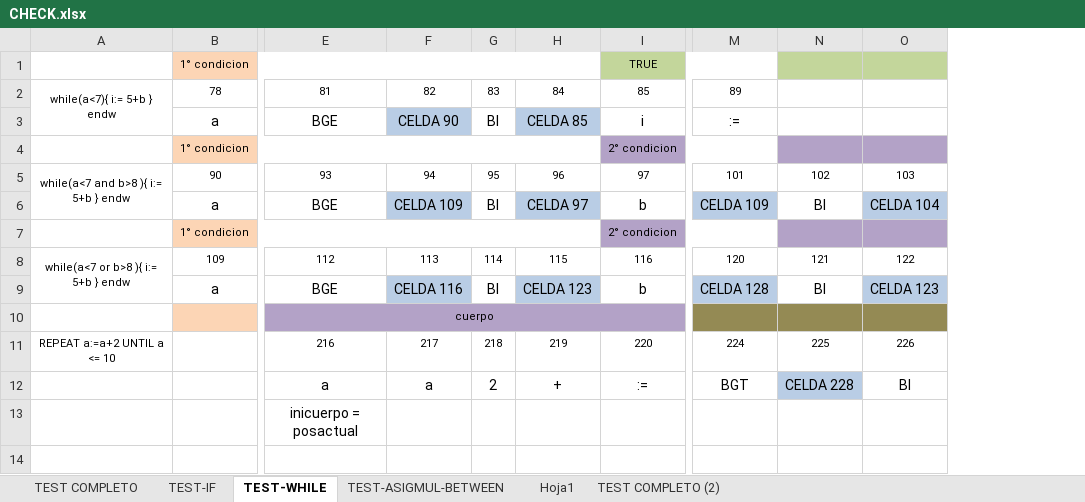
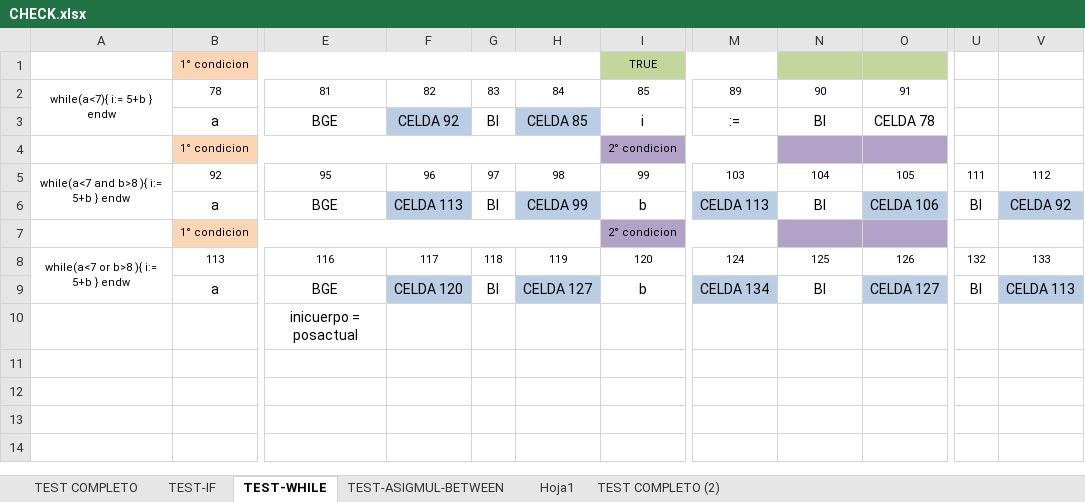
Before and after one commit to LyC-Grupo1/Compilador, an Excel workbook: Segunda_entrega_correccion/CHECK.xlsx, sheet TEST-WHILE, drawn as a sheet; only a part is shown, gaps mark what is left out; values as stored, in another font and other column widths than the file's, no borders; removed rows and columns are numbered as before the commit, all else as after; rows hold the shown columns only; the diff names each change by its address in the sheet, - before the commit and + after, or states it on an @@ line.

Commit message:
Correccion en WHILE y REPEAT
Se corrige el salto incondicional del WHILE y se elimina el REPEAT que no lo piden

```diff
--- a/Segunda_entrega_correccion/CHECK.xlsx (sheet TEST-WHILE)
+++ b/Segunda_entrega_correccion/CHECK.xlsx (sheet TEST-WHILE)
-column F, rows 2-3: 82 | CELDA 90; row 6: CELDA 109; row 9: CELDA 116
+column F, rows 2-3: 82 | CELDA 92; row 6: CELDA 113; row 9: CELDA 120
-column O, row 6: CELDA 104; row 9: CELDA 123
+column O, rows 2-3: 91 | CELDA 78; row 6: CELDA 106; row 9: CELDA 127
+column U, row 6: BI; row 9: BI
+column V, row 6: CELDA 92; row 9: CELDA 113
-N2: (empty)
+N2: 90
-N3: (empty)
+N3: BI
-row 5: while(a<7 and b>8 ){ i:= 5+b } endw | 90 | 93 | 94 | 95 | 96 | 97 | 101 | 102 | 103
+row 5: while(a<7 and b>8 ){ i:= 5+b } endw | 92 | 95 | 96 | 97 | 98 | 99 | 103 | 104 | 105 | 111 | 112
-H6: CELDA 97
+H6: CELDA 99
-M6: CELDA 109
+M6: CELDA 113
-row 8: while(a<7 or b>8 ){ i:= 5+b } endw | 109 | 112 | 113 | 114 | 115 | 116 | 120 | 121 | 122
+row 8: while(a<7 or b>8 ){ i:= 5+b } endw | 113 | 116 | 117 | 118 | 119 | 120 | 124 | 125 | 126 | 132 | 133
-H9: CELDA 123
+H9: CELDA 127
-M9: CELDA 128
+M9: CELDA 134
-row 10:  |  | cuerpo
-row 11: REPEAT a:=a+2 UNTIL a <= 10 |  | 216 | 217 | 218 | 219 | 220 | 224 | 225 | 226
-row 12:  |  | a | a | 2 | + | := | BGT | CELDA 228 | BI
```
Also changed, not shown: sheet TEST COMPLETO, sheet TEST-IF, sheet TEST-ASIGMUL-BETWEEN, formulas that keep their value, Segunda_entrega_correccion/CORRECCIONES SEGUNDA ENTREGA.xlsx, 7 other files.
